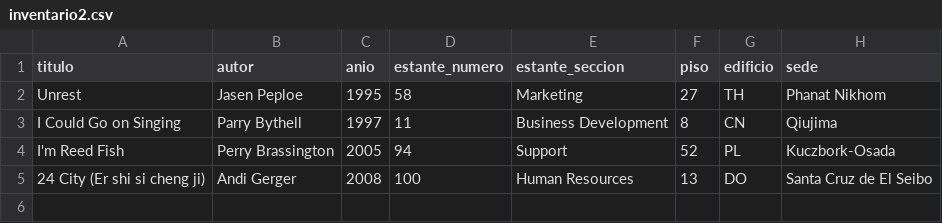
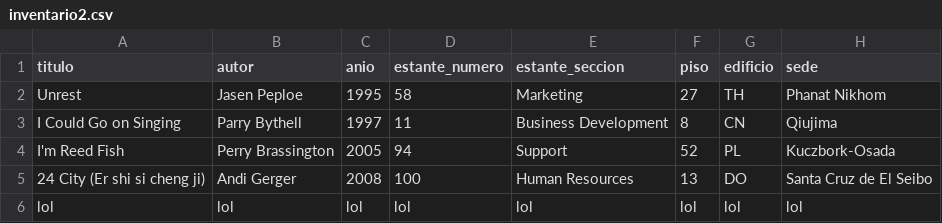
Before and after one commit to Danbravo0/app1_grupo6, a CSV file: inventario2.csv, drawn as a sheet; the diff names each change by its address in the sheet, - before the commit and + after, or states it on an @@ line.

```diff
--- a/inventario2.csv
+++ b/inventario2.csv
+row 6: lol | lol | lol | lol | lol | lol | lol | lol
```
Also changed, not shown: 3 other files.
